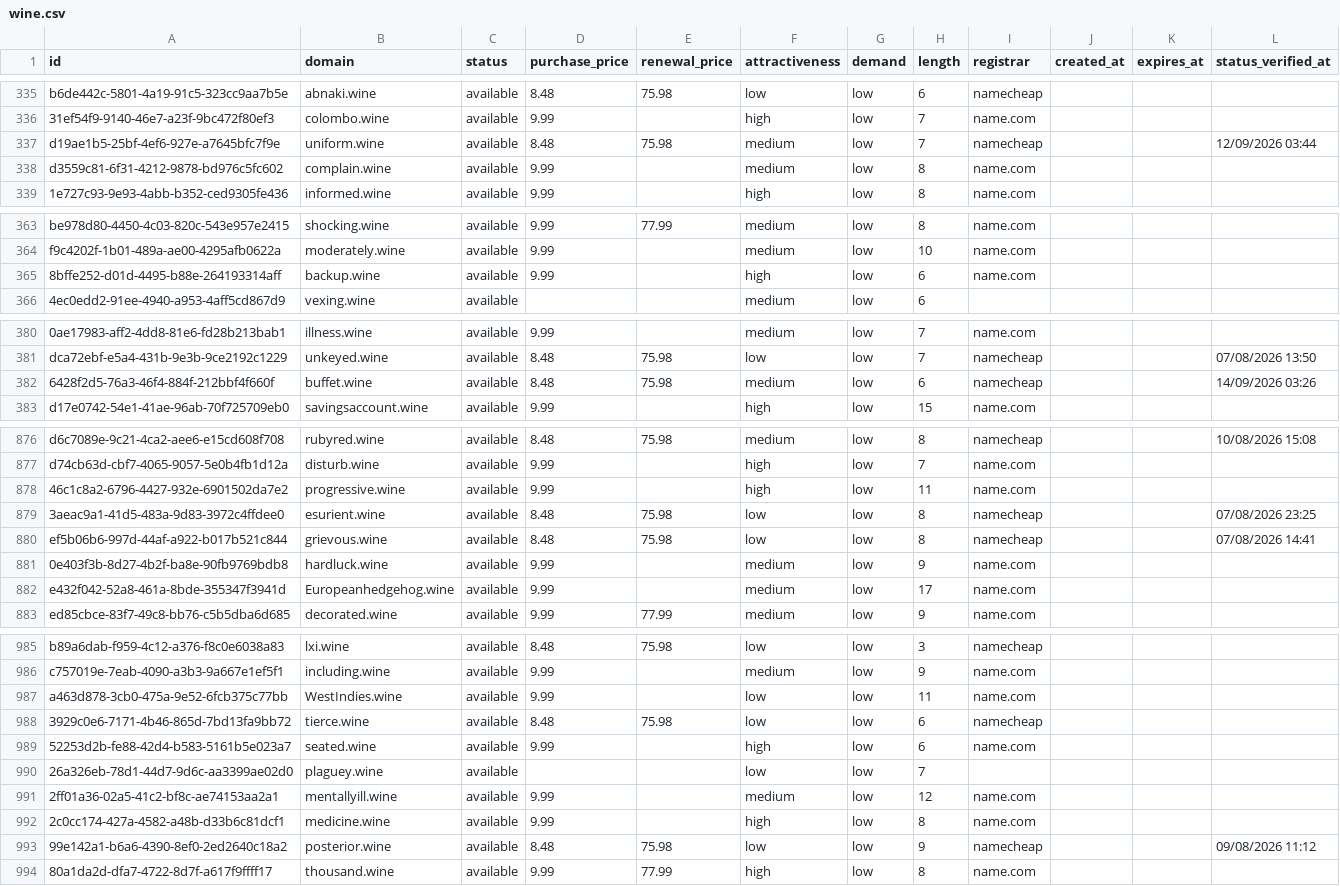
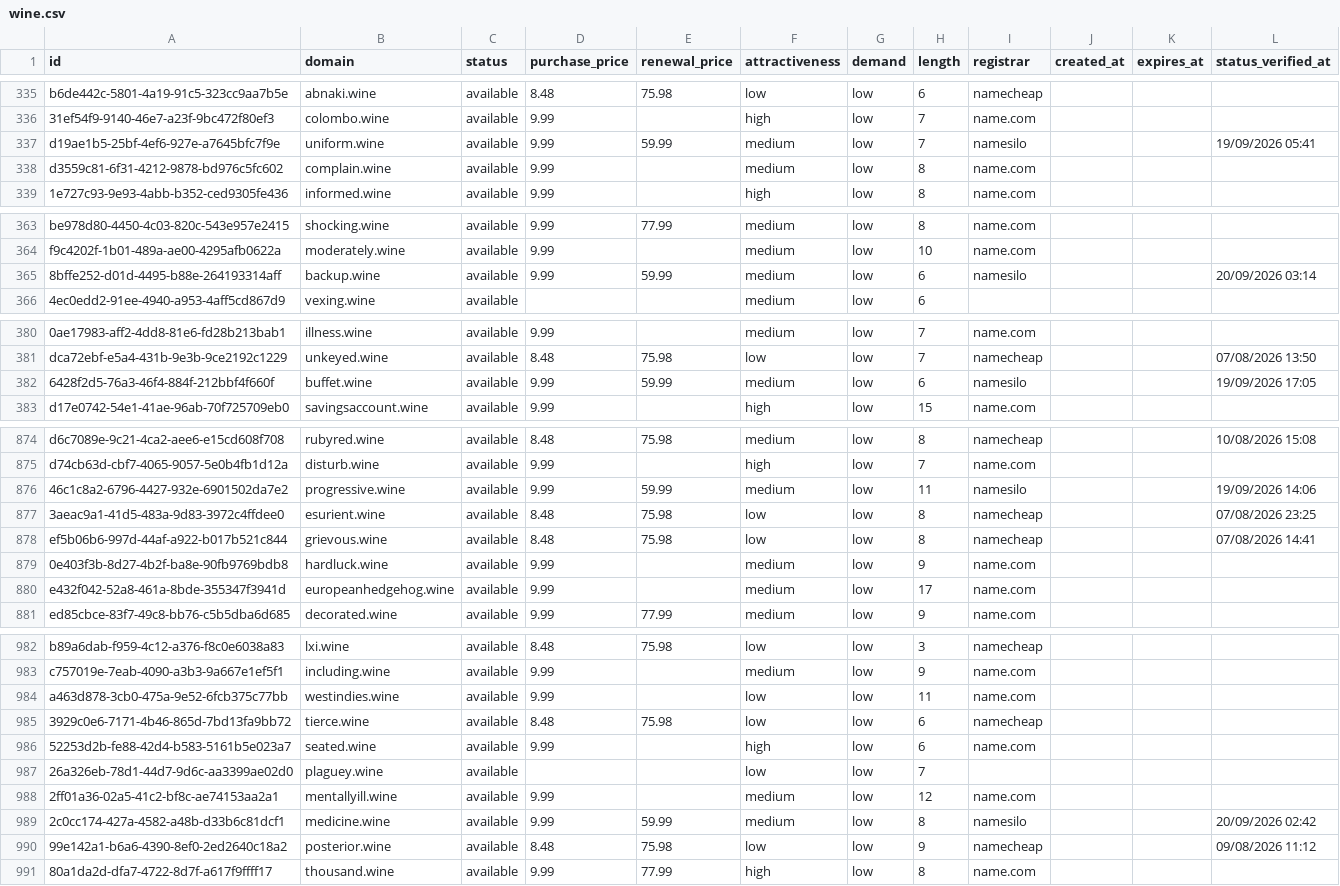
Before and after one commit to UniqueDomains/wine-oneword-domains, a CSV file: wine.csv, drawn as a sheet; only a part is shown, gaps mark what is left out; addresses are those after the commit; the diff covers the shown part only; the diff names each change by its address in the sheet, - before the commit and + after, or states it on an @@ line.

Commit message:
Domains update

```diff
--- a/wine.csv
+++ b/wine.csv
-D337 (purchase_price): 8.48
+D337 (purchase_price): 9.99
-E337 (renewal_price): 75.98
+E337 (renewal_price): 59.99
-I337 (registrar): namecheap
+I337 (registrar): namesilo
-L337 (status_verified_at): 12/09/2026 03:44
+L337 (status_verified_at): 19/09/2026 05:41
-E365 (renewal_price): (empty)
+E365 (renewal_price): 59.99
-F365 (attractiveness): high
+F365 (attractiveness): medium
-I365 (registrar): name.com
+I365 (registrar): namesilo
-L365 (status_verified_at): (empty)
+L365 (status_verified_at): 20/09/2026 03:14
-D382 (purchase_price): 8.48
+D382 (purchase_price): 9.99
-E382 (renewal_price): 75.98
+E382 (renewal_price): 59.99
-I382 (registrar): namecheap
+I382 (registrar): namesilo
-L382 (status_verified_at): 14/09/2026 03:26
+L382 (status_verified_at): 19/09/2026 17:05
-E876 (renewal_price): (empty)
+E876 (renewal_price): 59.99
-F876 (attractiveness): high
+F876 (attractiveness): medium
-I876 (registrar): name.com
+I876 (registrar): namesilo
-L876 (status_verified_at): (empty)
+L876 (status_verified_at): 19/09/2026 14:06
-B880 (domain): Europeanhedgehog.wine
+B880 (domain): europeanhedgehog.wine
-B984 (domain): WestIndies.wine
+B984 (domain): westindies.wine
-E989 (renewal_price): (empty)
+E989 (renewal_price): 59.99
-F989 (attractiveness): high
+F989 (attractiveness): medium
-I989 (registrar): name.com
+I989 (registrar): namesilo
-L989 (status_verified_at): (empty)
+L989 (status_verified_at): 20/09/2026 02:42
```
Also changed, not shown: 3 added rows, 3 removed rows and 86 edited cells elsewhere in this file, 4 other files.
